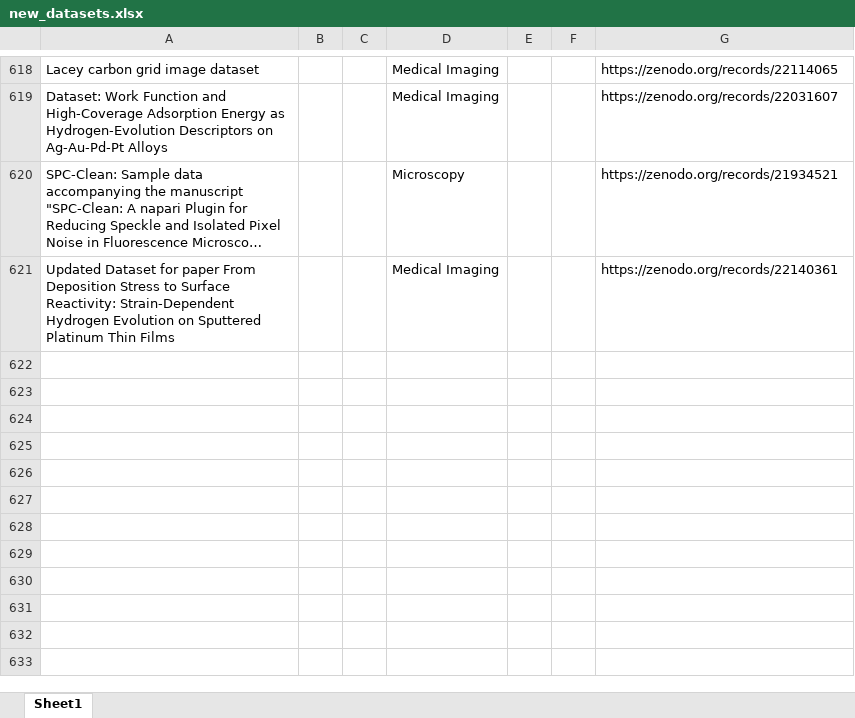
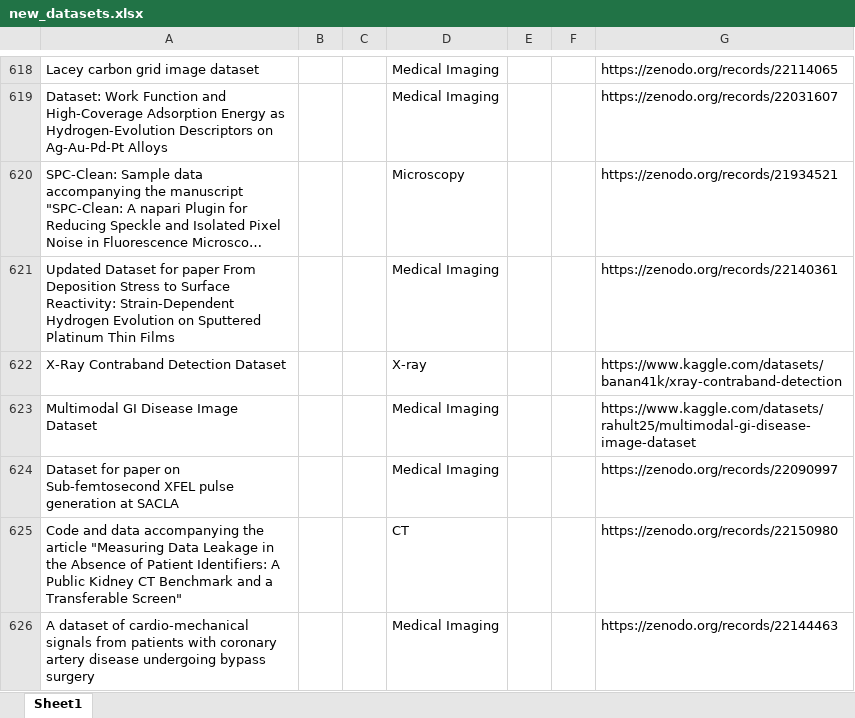
Before and after one commit to ajayjagan2511/medical-monitor, an Excel workbook: new_datasets.xlsx, sheet Sheet1, drawn as a sheet; only a part is shown, gaps mark what is left out; long unchanged cells end in …; values as stored, in another font and other column widths than the file's, no borders; the diff names each change by its address in the sheet, - before the commit and + after, or states it on an @@ line.

```diff
--- a/new_datasets.xlsx (sheet Sheet1)
+++ b/new_datasets.xlsx (sheet Sheet1)
+row 622: X-Ray Contraband Detection Dataset |  |  | X-ray |  |  | https://www.kaggle.com/datasets/banan41k/xray-contraband-detection
+row 623: Multimodal GI Disease Image Dataset |  |  | Medical Imaging |  |  | https://www.kaggle.com/datasets/rahult25/multimodal-gi-disease-image-dataset
+row 624: Dataset for paper on Sub-femtosecond XFEL pulse generation at SACLA |  |  | Medical Imaging |  |  | https://zenodo.org/records/22090997
+row 625: Code and data accompanying the article "Measuring Data Leakage in the Absence of Patient Identifiers: A Public Kidney CT Benchmark and a Transferable Screen" |  |  | CT |  |  | https://zenodo.org/records/22150980
+row 626: A dataset of cardio-mechanical signals from patients with coronary artery disease undergoing bypass surgery |  |  | Medical Imaging |  |  | https://zenodo.org/records/22144463
```
Also changed, not shown: 1 other file.
